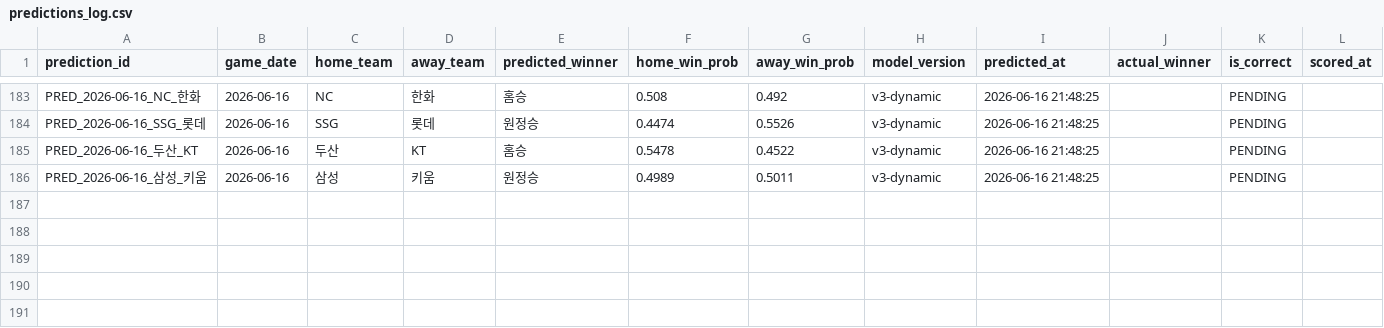
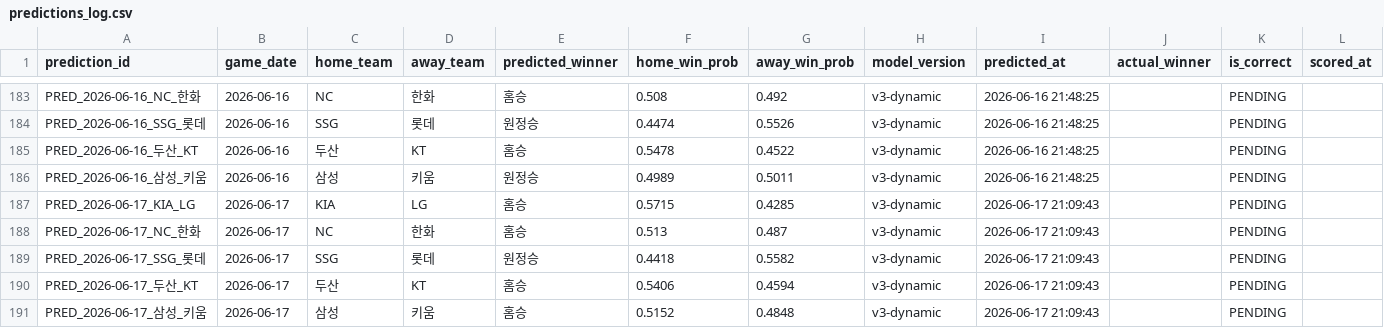
Before and after one commit to limanho001014-create/kbo-predictor-dynamic, a CSV file: data/predictions_log.csv, drawn as a sheet; only a part is shown, gaps mark what is left out; the diff names each change by its address in the sheet, - before the commit and + after, or states it on an @@ line.

```diff
--- a/data/predictions_log.csv
+++ b/data/predictions_log.csv
+row 187: PRED_2026-06-17_KIA_LG | 2026-06-17 | KIA | LG | 홈승 | 0.5715 | 0.4285 | v3-dynamic | 2026-06-17 21:09:43 |  | PENDING
+row 188: PRED_2026-06-17_NC_한화 | 2026-06-17 | NC | 한화 | 홈승 | 0.513 | 0.487 | v3-dynamic | 2026-06-17 21:09:43 |  | PENDING
+row 189: PRED_2026-06-17_SSG_롯데 | 2026-06-17 | SSG | 롯데 | 원정승 | 0.4418 | 0.5582 | v3-dynamic | 2026-06-17 21:09:43 |  | PENDING
+row 190: PRED_2026-06-17_두산_KT | 2026-06-17 | 두산 | KT | 홈승 | 0.5406 | 0.4594 | v3-dynamic | 2026-06-17 21:09:43 |  | PENDING
+row 191: PRED_2026-06-17_삼성_키움 | 2026-06-17 | 삼성 | 키움 | 홈승 | 0.5152 | 0.4848 | v3-dynamic | 2026-06-17 21:09:43 |  | PENDING
```
Also changed, not shown: data/games_history.csv, data/players_latest_hitter.csv, 7 other files.
